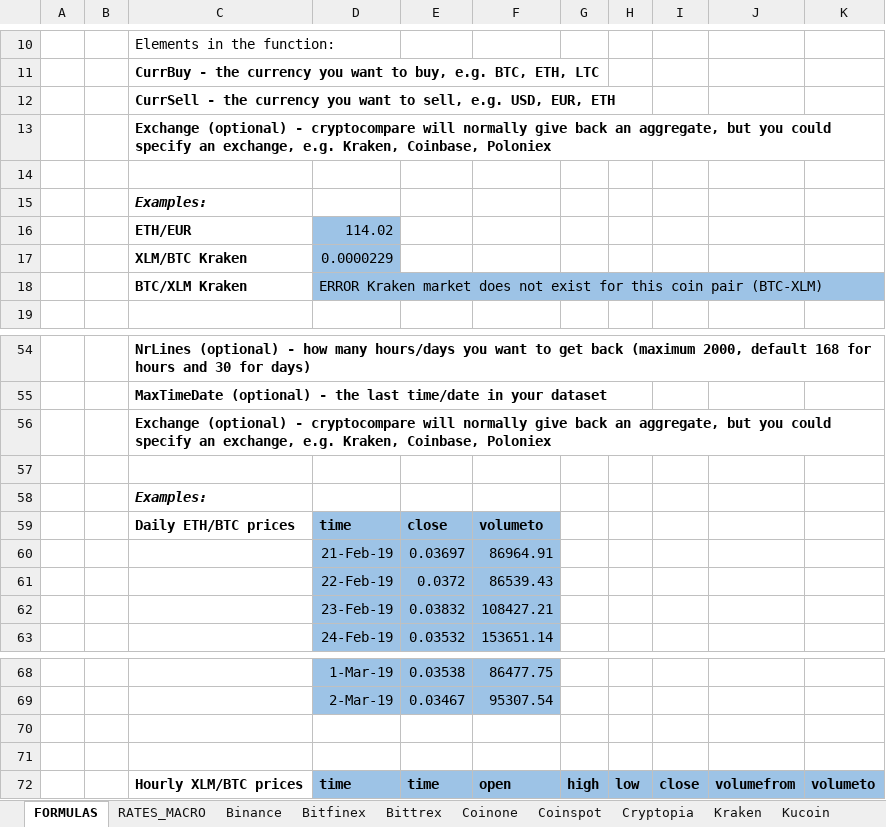
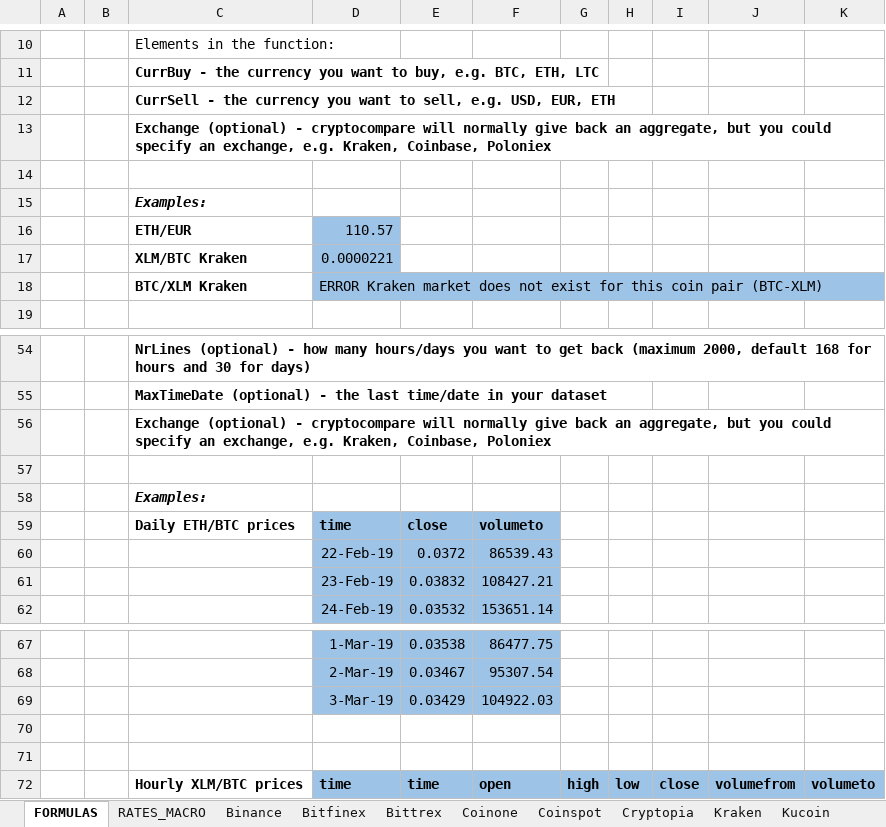
Before and after one commit to krijnsent/crypto_vba, an Excel workbook: crypto_vba_example.xlsm, sheet FORMULAS, drawn as a sheet; only a part is shown, gaps mark what is left out; values as stored, in another font and other column widths than the file's, no borders; removed rows and columns are numbered as before the commit, all else as after; the diff names each change by its address in the sheet, - before the commit and + after, or states it on an @@ line.

```diff
--- a/crypto_vba_example.xlsm (sheet FORMULAS)
+++ b/crypto_vba_example.xlsm (sheet FORMULAS)
-D16: 114.02
+D16: 110.57
-D17: 0.0000229
+D17: 0.0000221
-row 60:  |  |  | 21-Feb-19 | 0.03697 | 86964.91
+row 69:  |  |  | 3-Mar-19 | 0.03429 | 104922.03
```
Also changed, not shown: charts or pictures, 4 other files.
